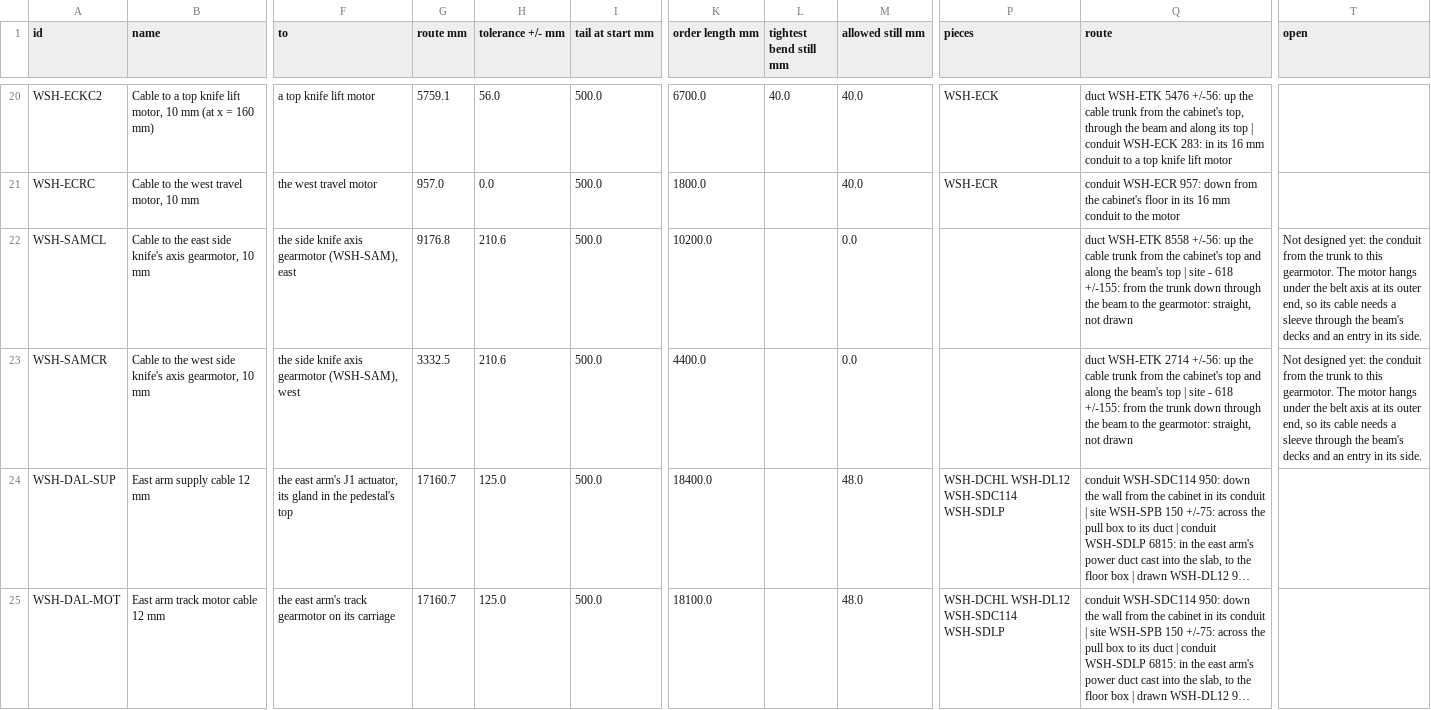
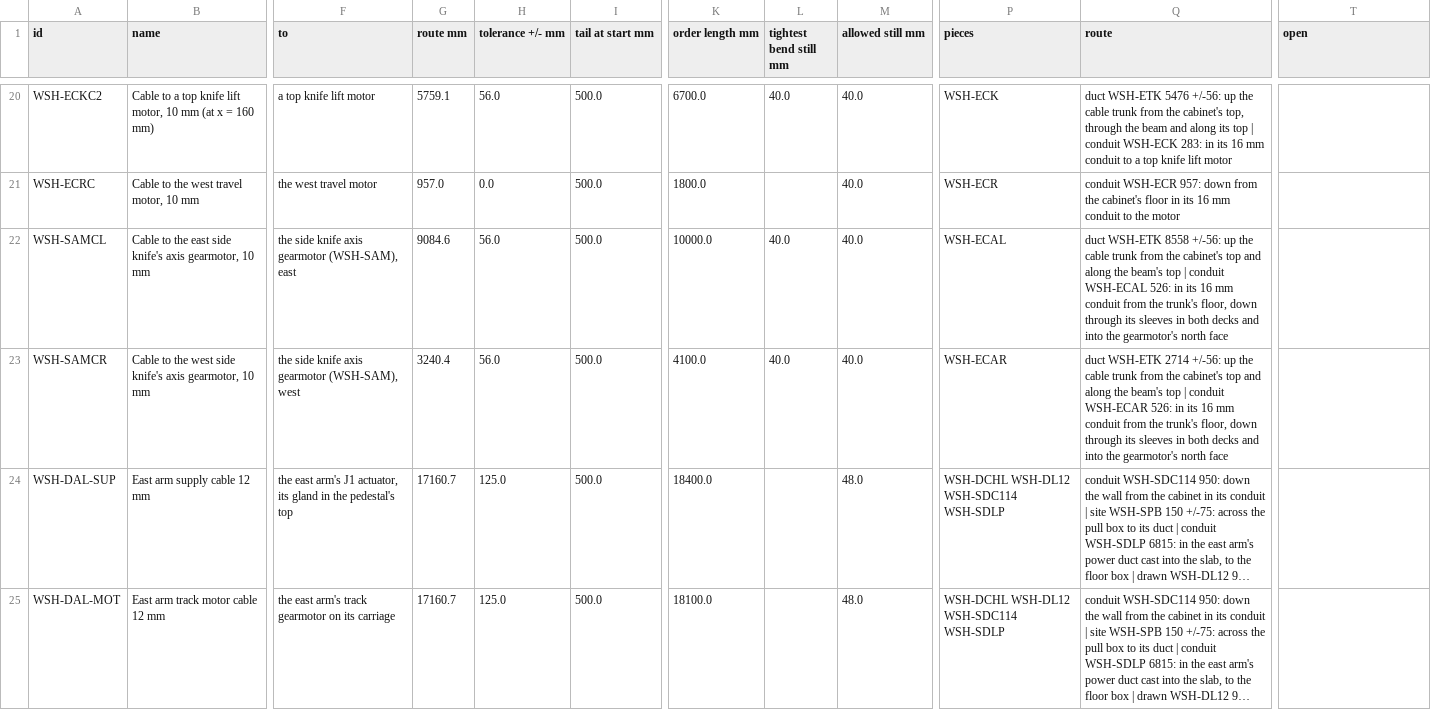
Before and after one commit to OTTOYARD/ottoyarddepot-sim, a CSV file: public/cad/wash_gantry.cables.csv, drawn as a sheet; only a part is shown, gaps mark what is left out; long unchanged cells end in …; the diff covers the shown part only; the diff names each change by its address in the sheet, - before the commit and + after, or states it on an @@ line.

```diff
--- a/public/cad/wash_gantry.cables.csv
+++ b/public/cad/wash_gantry.cables.csv
-G22 (route mm): 9176.8
+G22 (route mm): 9084.6
-H22:H23 (tolerance +/- mm): 210.6
+H22:H23 (tolerance +/- mm): 56.0
-K22 (order length mm): 10200.0
+K22 (order length mm): 10000.0
-L22:L23 (tightest bend still mm): (empty)
+L22:L23 (tightest bend still mm): 40.0
-M22:M23 (allowed still mm): 0.0
+M22:M23 (allowed still mm): 40.0
-P22 (pieces): (empty)
+P22 (pieces): WSH-ECAL
-Q22 (route): …top | site - 618 +/-155: from the trunk down through the beam to the gearmotor: straight, not drawn
+Q22 (route): …top | conduit WSH-ECAL 526: in its 16 mm conduit from the trunk's floor, down through its sleeves in both decks and into the gearmotor's north face
-T22:T23 (open): Not designed yet: the conduit from the trunk to this gearmotor. The motor hangs under the belt axis at its outer end, so its cable needs a sleeve through the beam's decks and an entry in its side.
+T22:T23 (open): (empty)
-G23 (route mm): 3332.5
+G23 (route mm): 3240.4
-K23 (order length mm): 4400.0
+K23 (order length mm): 4100.0
-P23 (pieces): (empty)
+P23 (pieces): WSH-ECAR
-Q23 (route): …top | site - 618 +/-155: from the trunk down through the beam to the gearmotor: straight, not drawn
+Q23 (route): …top | conduit WSH-ECAR 526: in its 16 mm conduit from the trunk's floor, down through its sleeves in both decks and into the gearmotor's north face
```
Also changed, not shown: 8 added rows and 14 edited cells elsewhere in this file, public/cad/charge_arm.bom.csv, public/cad/charge_arm.cables.csv, 21 other files.
